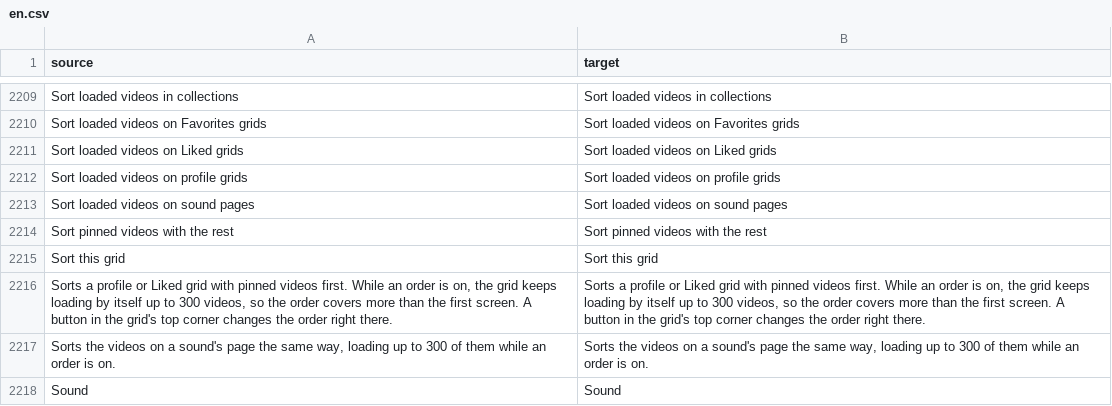
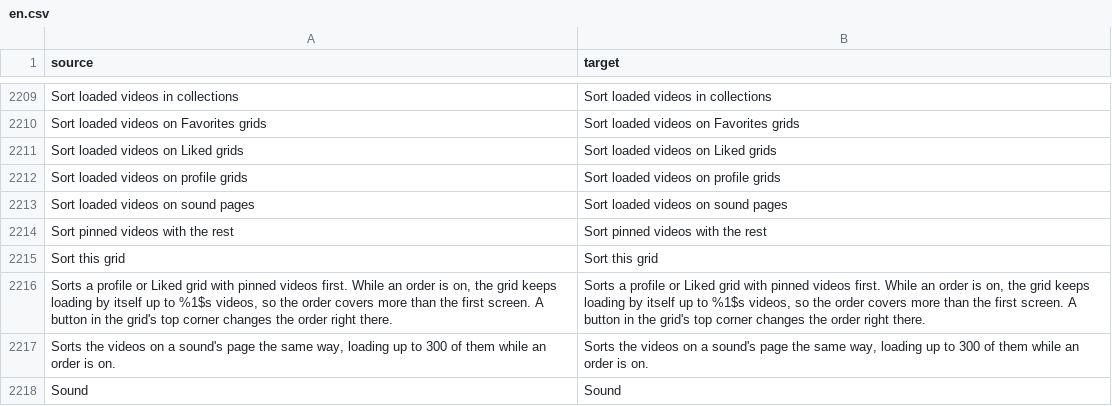
Before and after one commit to SysAdminDoc/HushFeed, a CSV file: extensions/tiktok/src/main/l10n/en.csv, drawn as a sheet; only a part is shown, gaps mark what is left out.

Commit message:
Format the grid sort cap into its settings note
The note under Sort loaded videos on profile grids still said the grid
loads by itself up to 300 videos after the cap went to 1,000. It now
formats GridSort.LOAD_CAP in, every table carries the placeholder, and
the limit check knows the grid cap's numbers.

Refs #180

```diff
--- a/extensions/tiktok/src/main/l10n/en.csv
+++ b/extensions/tiktok/src/main/l10n/en.csv
@@ -2215,3 +2215,3 @@ Sort pinned videos with the rest,Sort pinned videos with the rest
 Sort this grid,Sort this grid
-"Sorts a profile or Liked grid with pinned videos first. While an order is on, the grid keeps loading by itself up to 300 videos, so the order covers more than the first screen. A button in the grid's top corner changes the order right there.","Sorts a profile or Liked grid with pinned videos first. While an order is on, the grid keeps loading by itself up to 300 videos, so the order covers more than the first screen. A button in the grid's top corner changes the order right there."
+"Sorts a profile or Liked grid with pinned videos first. While an order is on, the grid keeps loading by itself up to %1$s videos, so the order covers more than the first screen. A button in the grid's top corner changes the order right there.","Sorts a profile or Liked grid with pinned videos first. While an order is on, the grid keeps loading by itself up to %1$s videos, so the order covers more than the first screen. A button in the grid's top corner changes the order right there."
 "Sorts the videos on a sound's page the same way, loading up to 300 of them while an order is on.","Sorts the videos on a sound's page the same way, loading up to 300 of them while an order is on."
```
Also changed, not shown: extensions/tiktok/src/main/l10n/ar.tsv, extensions/tiktok/src/main/l10n/az.tsv, 27 other files.
